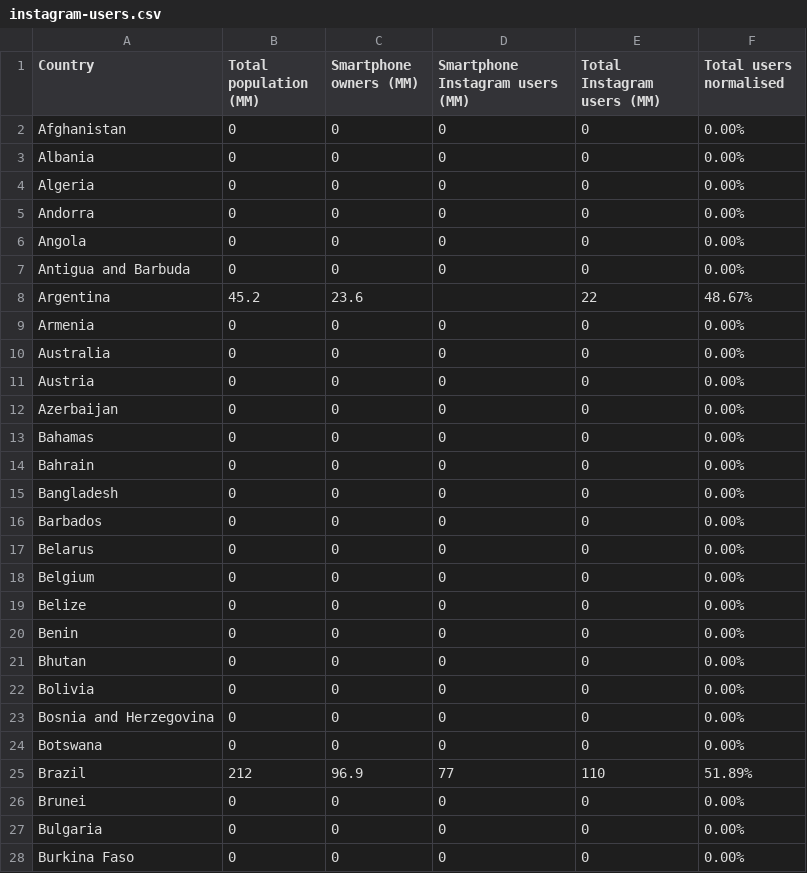
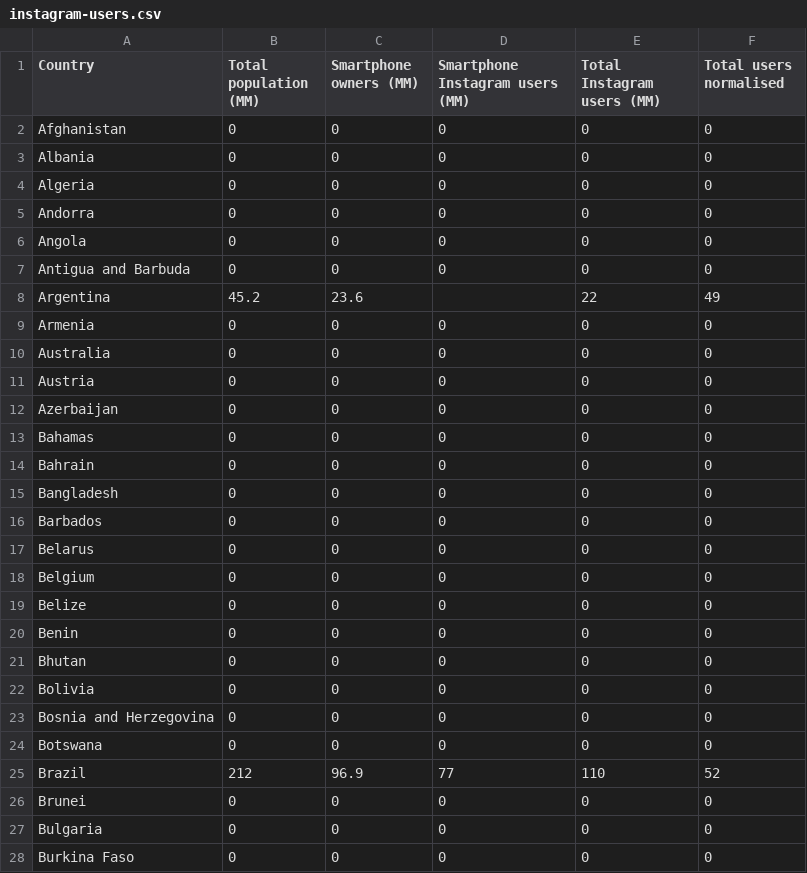
Before and after one commit to sushii2001/Data-Visualization-HW, a CSV file: WK-9/instagram-users.csv, drawn as a sheet; only a part is shown; the diff covers the shown part only.

Commit message:
revert to normalised

```diff
--- a/WK-9/instagram-users.csv
+++ b/WK-9/instagram-users.csv
@@ -1,28 +1,28 @@
 Country,Total population (MM),Smartphone owners (MM),Smartphone Instagram users (MM),Total Instagram users (MM),Total users normalised
-Afghanistan,0,0,0,0,0.00%
-Albania,0,0,0,0,0.00%
-Algeria,0,0,0,0,0.00%
-Andorra,0,0,0,0,0.00%
-Angola,0,0,0,0,0.00%
-Antigua and Barbuda,0,0,0,0,0.00%
-Argentina,45.2,23.6,,22,48.67%
-Armenia,0,0,0,0,0.00%
-Australia,0,0,0,0,0.00%
-Austria,0,0,0,0,0.00%
-Azerbaijan,0,0,0,0,0.00%
-Bahamas,0,0,0,0,0.00%
-Bahrain,0,0,0,0,0.00%
-Bangladesh,0,0,0,0,0.00%
-Barbados,0,0,0,0,0.00%
-Belarus,0,0,0,0,0.00%
-Belgium,0,0,0,0,0.00%
-Belize,0,0,0,0,0.00%
-Benin,0,0,0,0,0.00%
-Bhutan,0,0,0,0,0.00%
-Bolivia,0,0,0,0,0.00%
-Bosnia and Herzegovina,0,0,0,0,0.00%
-Botswana,0,0,0,0,0.00%
-Brazil,212,96.9,77,110,51.89%
-Brunei,0,0,0,0,0.00%
-Bulgaria,0,0,0,0,0.00%
-Burkina Faso,0,0,0,0,0.00%
+Afghanistan,0,0,0,0,0
+Albania,0,0,0,0,0
+Algeria,0,0,0,0,0
+Andorra,0,0,0,0,0
+Angola,0,0,0,0,0
+Antigua and Barbuda,0,0,0,0,0
+Argentina,45.2,23.6,,22,49
+Armenia,0,0,0,0,0
+Australia,0,0,0,0,0
+Austria,0,0,0,0,0
+Azerbaijan,0,0,0,0,0
+Bahamas,0,0,0,0,0
+Bahrain,0,0,0,0,0
+Bangladesh,0,0,0,0,0
+Barbados,0,0,0,0,0
+Belarus,0,0,0,0,0
+Belgium,0,0,0,0,0
+Belize,0,0,0,0,0
+Benin,0,0,0,0,0
+Bhutan,0,0,0,0,0
+Bolivia,0,0,0,0,0
+Bosnia and Herzegovina,0,0,0,0,0
+Botswana,0,0,0,0,0
+Brazil,212,96.9,77,110,52
+Brunei,0,0,0,0,0
+Bulgaria,0,0,0,0,0
+Burkina Faso,0,0,0,0,0
```
Also changed, not shown: 158 edited cells elsewhere in this file.
